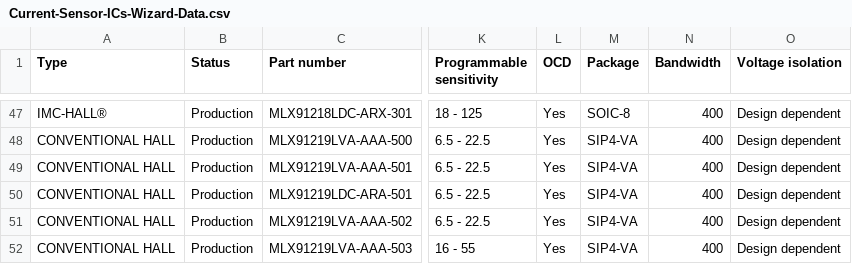
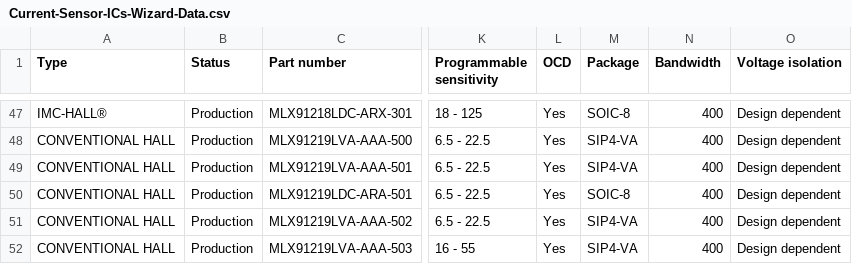
Before and after one commit to MelexisBC/Wizard--Current-Sensor-ICs-Data, a CSV file: Current-Sensor-ICs-Wizard-Data.csv, drawn as a sheet; only a part is shown, gaps mark what is left out; the diff names each change by its address in the sheet, - before the commit and + after, or states it on an @@ line.

Commit message:
Wizard - Current sensor ICs - Google sheet updated

```diff
--- a/Current-Sensor-ICs-Wizard-Data.csv
+++ b/Current-Sensor-ICs-Wizard-Data.csv
-M50 (Package): SIP4-VA
+M50 (Package): SOIC-8
```
